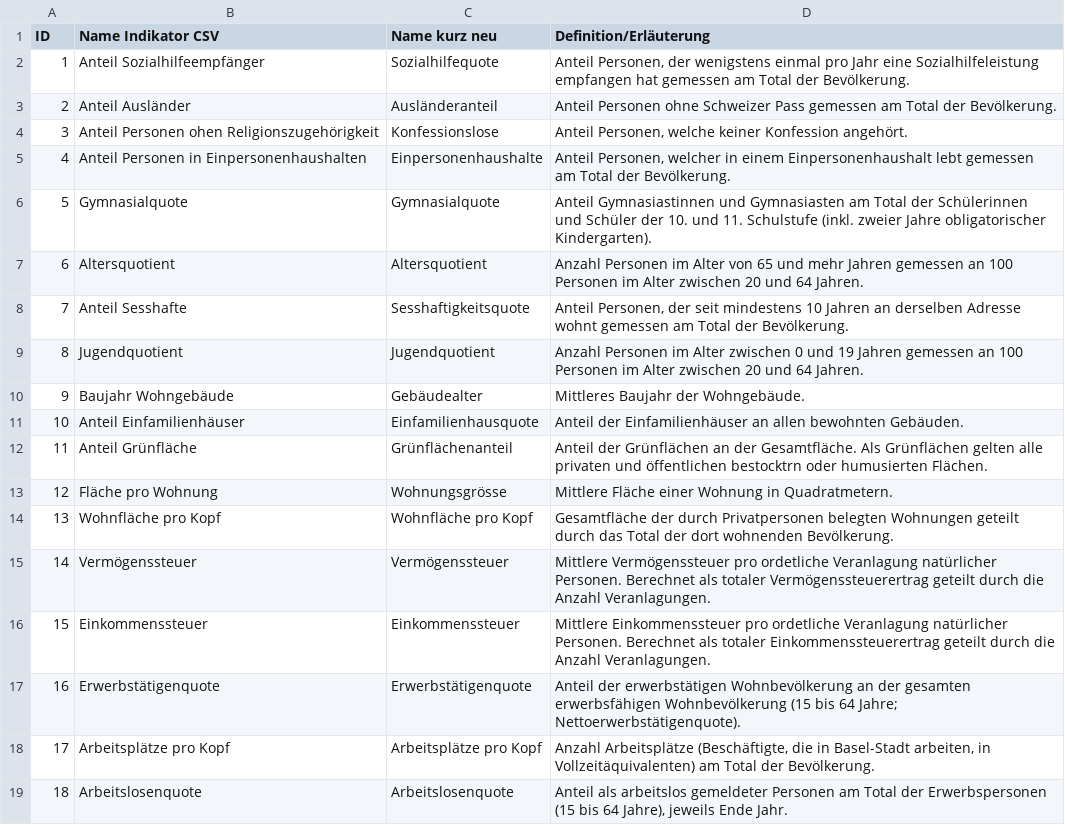
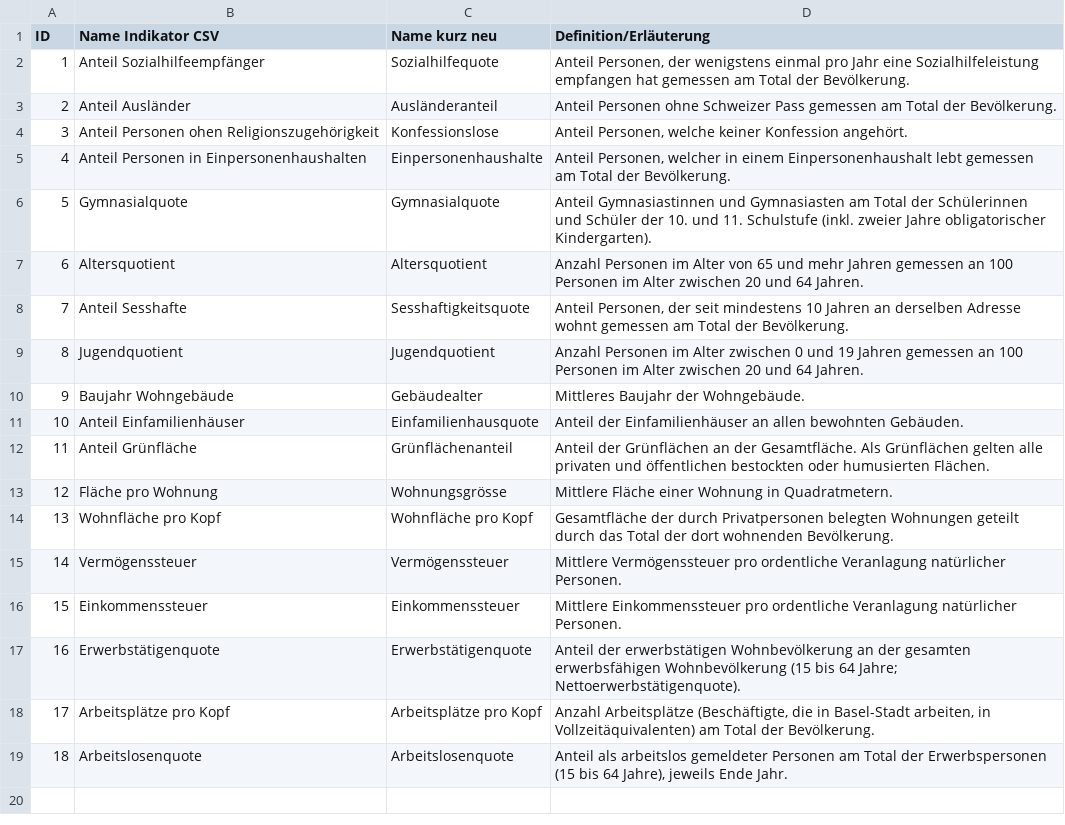
Before and after one commit to statabs-test/quartierindex, a TSV file: data/indikatoren_texte.tsv, drawn as a sheet.

```diff
--- a/data/indikatoren_texte.tsv
+++ b/data/indikatoren_texte.tsv
@@ -11,7 +11,7 @@ ID	Name Indikator CSV	Name kurz neu	Definition/Erläuterung
 10	Anteil Einfamilienhäuser	Einfamilienhausquote	Anteil der Einfamilienhäuser an allen bewohnten Gebäuden.
-11	Anteil Grünfläche	Grünflächenanteil	Anteil der Grünflächen an der Gesamtfläche. Als Grünflächen gelten alle privaten und öffentlichen bestocktrn oder humusierten Flächen.
+11	Anteil Grünfläche	Grünflächenanteil	Anteil der Grünflächen an der Gesamtfläche. Als Grünflächen gelten alle privaten und öffentlichen bestockten oder humusierten Flächen.
 12	Fläche pro Wohnung	Wohnungsgrösse	Mittlere Fläche einer Wohnung in Quadratmetern.
 13	Wohnfläche pro Kopf	Wohnfläche pro Kopf	Gesamtfläche der durch Privatpersonen belegten Wohnungen geteilt durch das Total der dort wohnenden Bevölkerung.
-14	Vermögenssteuer	Vermögenssteuer	Mittlere Vermögenssteuer pro ordetliche Veranlagung natürlicher Personen. Berechnet als totaler Vermögenssteuerertrag geteilt durch die Anzahl Veranlagungen.
-15	Einkommenssteuer	Einkommenssteuer	Mittlere Einkommenssteuer pro ordetliche Veranlagung natürlicher Personen. Berechnet als totaler Einkommenssteuerertrag geteilt durch die Anzahl Veranlagungen.
+14	Vermögenssteuer	Vermögenssteuer	Mittlere Vermögenssteuer pro ordentliche Veranlagung natürlicher Personen.
+15	Einkommenssteuer	Einkommenssteuer	Mittlere Einkommenssteuer pro ordentliche Veranlagung natürlicher Personen.
 16	Erwerbstätigenquote	Erwerbstätigenquote	Anteil der erwerbstätigen Wohnbevölkerung an der gesamten erwerbsfähigen Wohnbevölkerung (15 bis 64 Jahre; Nettoerwerbstätigenquote).
```
Also changed, not shown: 2 other files.
